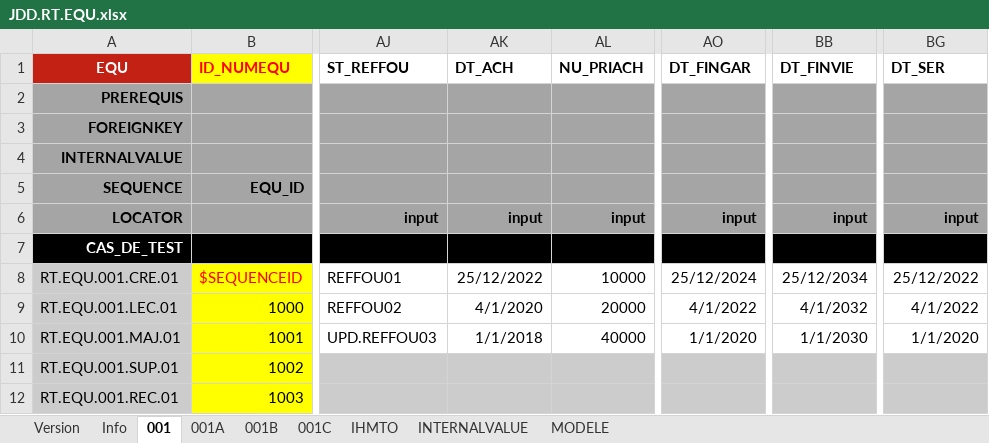
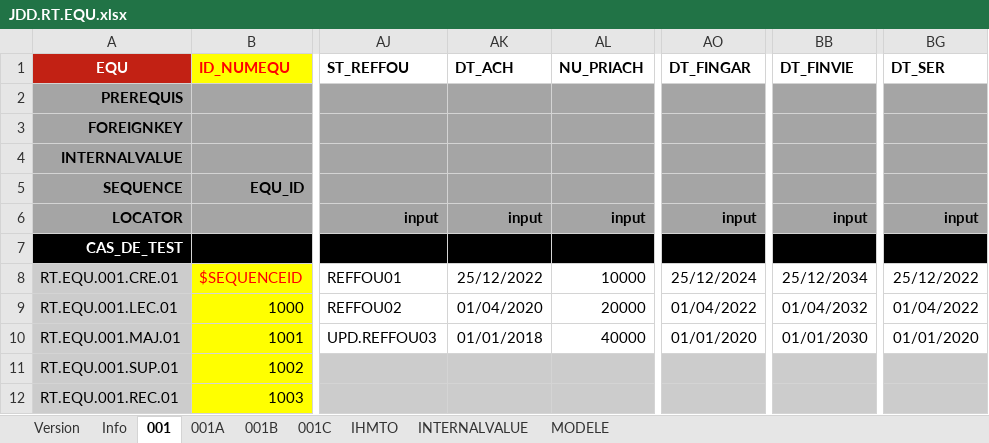
Before and after one commit to jmLafarge/MAINTA_TNR, an Excel workbook: TNR_JDD/JDD.RT.EQU.xlsx, sheet 001, drawn as a sheet; only a part is shown, gaps mark what is left out; values as stored, in another font and other column widths than the file's, no borders; charts and pictures not drawn; the diff names each change by its address in the sheet, - before the commit and + after, or states it on an @@ line.

```diff
--- a/TNR_JDD/JDD.RT.EQU.xlsx (sheet 001)
+++ b/TNR_JDD/JDD.RT.EQU.xlsx (sheet 001)
-AK9 (DT_ACH): 4/1/2020
+AK9 (DT_ACH): 01/04/2020
-AO9 (DT_FINGAR): 4/1/2022
+AO9 (DT_FINGAR): 01/04/2022
-BB9 (DT_FINVIE): 4/1/2032
+BB9 (DT_FINVIE): 01/04/2032
-BG9 (DT_SER): 4/1/2022
+BG9 (DT_SER): 01/04/2022
-AK10 (DT_ACH): 1/1/2018
+AK10 (DT_ACH): 01/01/2018
-AO10 (DT_FINGAR): 1/1/2020
+AO10 (DT_FINGAR): 01/01/2020
-BB10 (DT_FINVIE): 1/1/2030
+BB10 (DT_FINVIE): 01/01/2030
-BG10 (DT_SER): 1/1/2020
+BG10 (DT_SER): 01/01/2020
```
Also changed, not shown: sheet Version, sheet 001C, charts or pictures, TNR/_TNRSequencer.xlsx, TNR_JDD/JDD.AD.SEC.xlsx, 41 other files.
